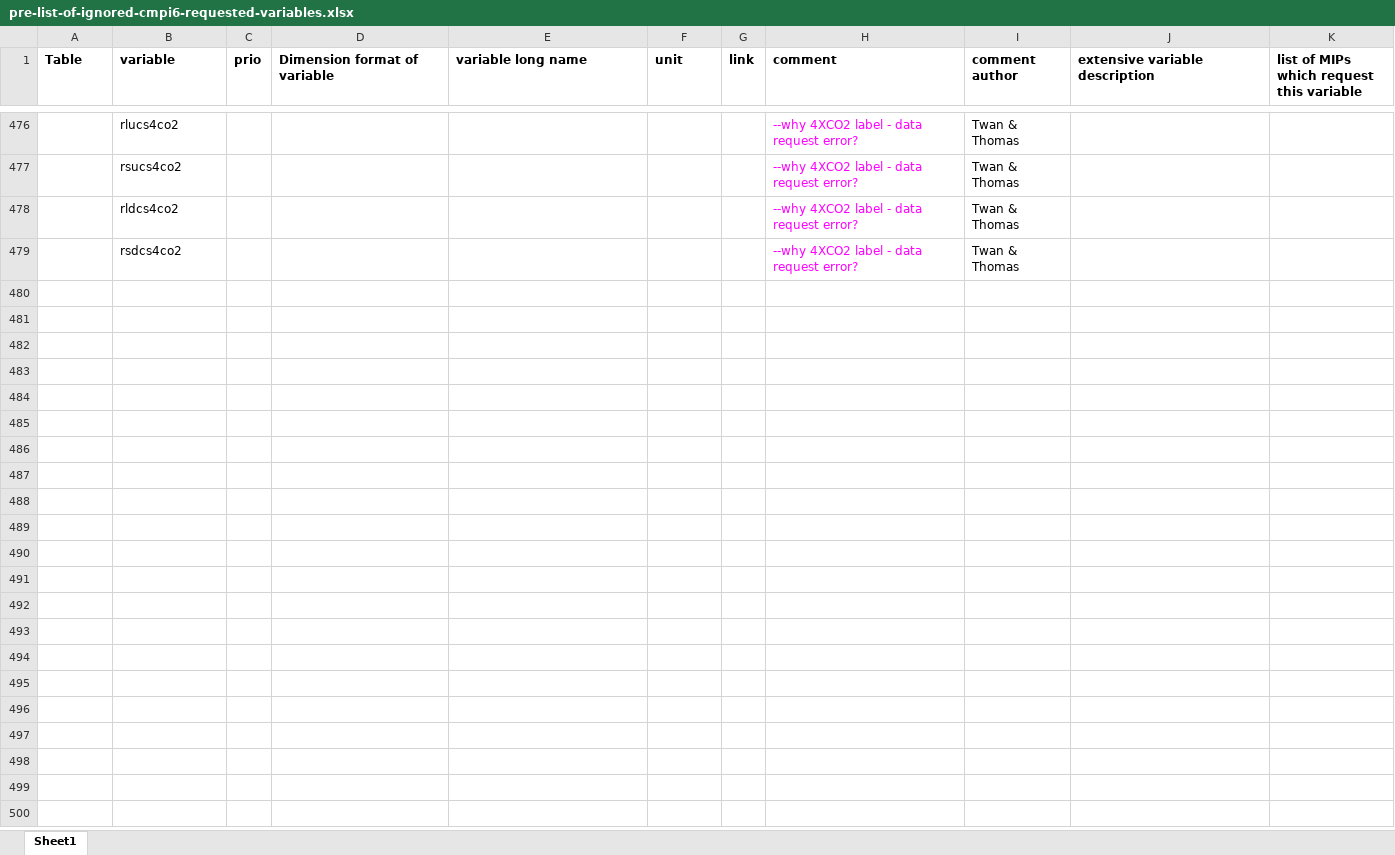
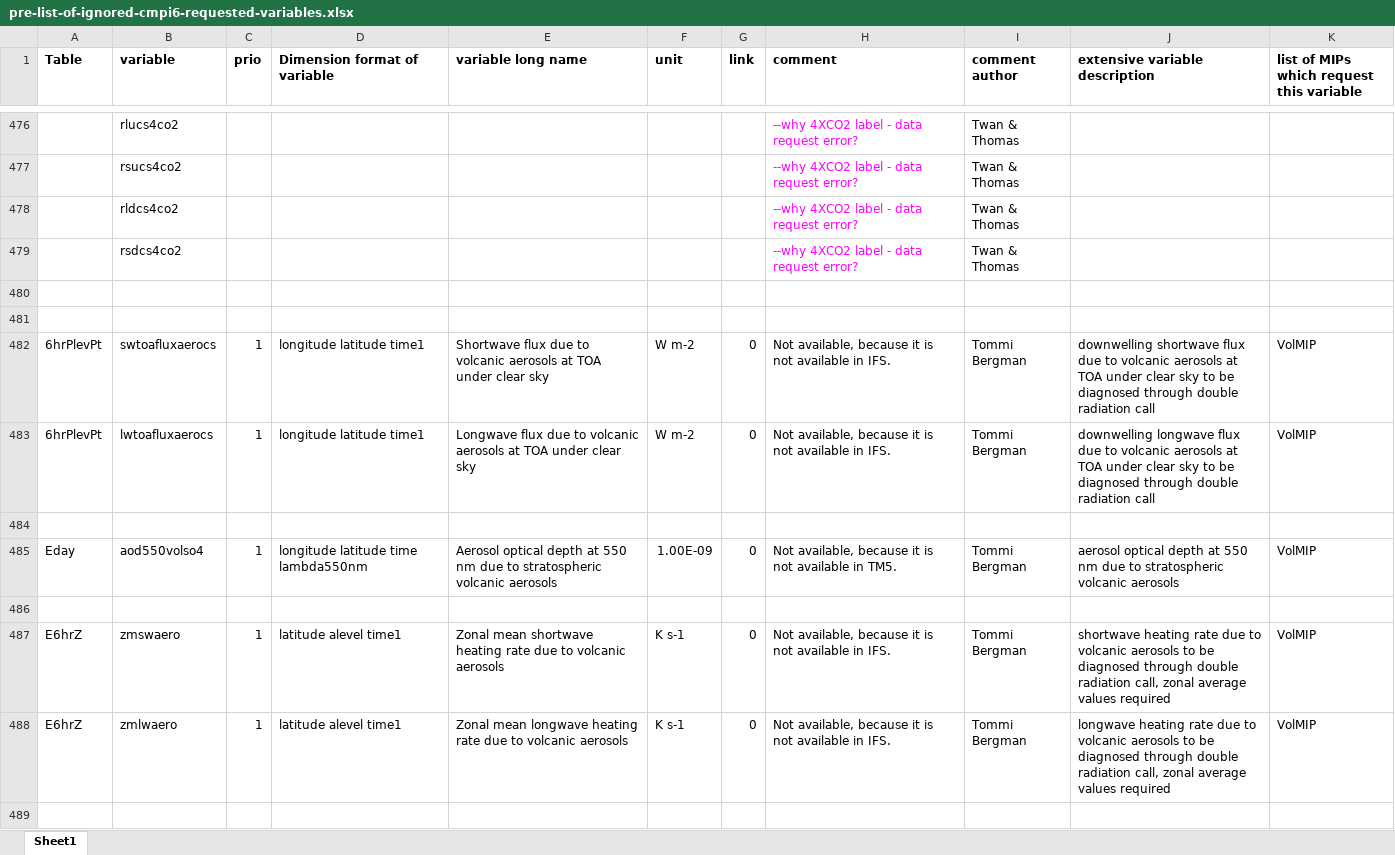
Before and after one commit to EC-Earth/ece2cmor3, an Excel workbook: ece2cmor3/resources/pre-list-of-ignored-cmpi6-requested-variables.xlsx, sheet Sheet1, drawn as a sheet; only a part is shown, gaps mark what is left out; values as stored, in another font and other column widths than the file's, no borders; the diff covers the shown part only; the diff names each change by its address in the sheet, - before the commit and + after, or states it on an @@ line.

```diff
--- a/ece2cmor3/resources/pre-list-of-ignored-cmpi6-requested-variables.xlsx (sheet Sheet1)
+++ b/ece2cmor3/resources/pre-list-of-ignored-cmpi6-requested-variables.xlsx (sheet Sheet1)
+row 480: (empty)
+row 481: (empty)
+row 482: 6hrPlevPt | swtoafluxaerocs | 1 | longitude latitude time1 | Shortwave flux due to volcanic aerosols at TOA under clear sky | W m-2 | 0 | Not available, because it is not available in IFS. | Tommi Bergman | downwelling shortwave flux due to volcanic aerosols at TOA under clear sky to be diagnosed through double radiation call | VolMIP
+row 483: 6hrPlevPt | lwtoafluxaerocs | 1 | longitude latitude time1 | Longwave flux due to volcanic aerosols at TOA under clear sky | W m-2 | 0 | Not available, because it is not available in IFS. | Tommi Bergman | downwelling longwave flux due to volcanic aerosols at TOA under clear sky to be diagnosed through double radiation call | VolMIP
+row 484: (empty)
+row 485: Eday | aod550volso4 | 1 | longitude latitude time lambda550nm | Aerosol optical depth at 550 nm due to stratospheric volcanic aerosols | 1.00E-09 | 0 | Not available, because it is not available in TM5. | Tommi Bergman | aerosol optical depth at 550 nm due to stratospheric volcanic aerosols | VolMIP
+row 486: (empty)
+row 487: E6hrZ | zmswaero | 1 | latitude alevel time1 | Zonal mean shortwave heating rate due to volcanic aerosols | K s-1 | 0 | Not available, because it is not available in IFS. | Tommi Bergman | shortwave heating rate due to volcanic aerosols to be diagnosed through double radiation call, zonal average values required | VolMIP
+row 488: E6hrZ | zmlwaero | 1 | latitude alevel time1 | Zonal mean longwave heating rate due to volcanic aerosols | K s-1 | 0 | Not available, because it is not available in IFS. | Tommi Bergman | longwave heating rate due to volcanic aerosols to be diagnosed through double radiation call, zonal average values required | VolMIP
+row 489: (empty)
```
Also changed, not shown: 18 added rows elsewhere in this sheet, ece2cmor3/resources/pre-list-of-identified-missing-cmpi6-requested-variables.xlsx.
